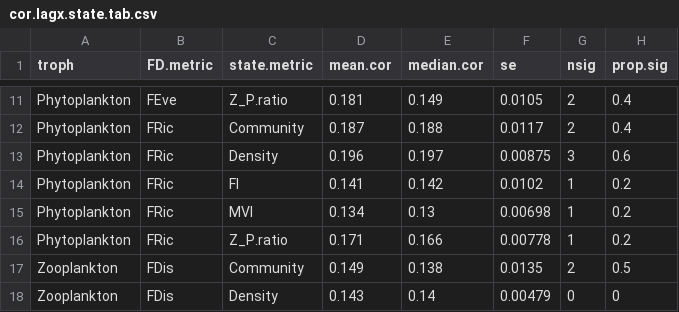
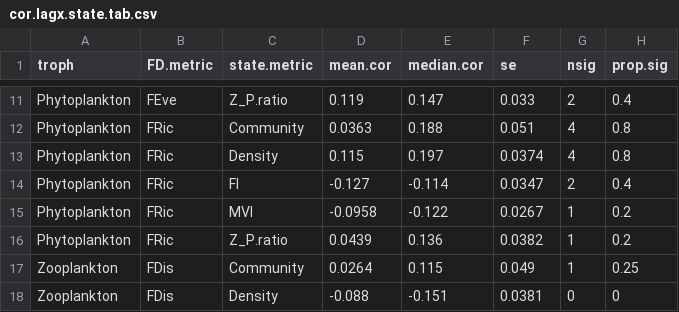
Before and after one commit to duncanobrien/plankton-FD, a CSV file: Results/ccf_tables/cor.lagx.state.tab.csv, drawn as a sheet; only a part is shown, gaps mark what is left out; the diff covers the shown part only.

```diff
--- a/Results/ccf_tables/cor.lagx.state.tab.csv
+++ b/Results/ccf_tables/cor.lagx.state.tab.csv
@@ -11,8 +11,8 @@
-"Phytoplankton","FEve","Z_P.ratio",0.181,0.149,0.0105,2,0.4
-"Phytoplankton","FRic","Community",0.187,0.188,0.0117,2,0.4
-"Phytoplankton","FRic","Density",0.196,0.197,0.00875,3,0.6
-"Phytoplankton","FRic","FI",0.141,0.142,0.0102,1,0.2
-"Phytoplankton","FRic","MVI",0.134,0.13,0.00698,1,0.2
-"Phytoplankton","FRic","Z_P.ratio",0.171,0.166,0.00778,1,0.2
-"Zooplankton","FDis","Community",0.149,0.138,0.0135,2,0.5
-"Zooplankton","FDis","Density",0.143,0.14,0.00479,0,0
+"Phytoplankton","FEve","Z_P.ratio",0.119,0.147,0.033,2,0.4
+"Phytoplankton","FRic","Community",0.0363,0.188,0.051,4,0.8
+"Phytoplankton","FRic","Density",0.115,0.197,0.0374,4,0.8
+"Phytoplankton","FRic","FI",-0.127,-0.114,0.0347,2,0.4
+"Phytoplankton","FRic","MVI",-0.0958,-0.122,0.0267,1,0.2
+"Phytoplankton","FRic","Z_P.ratio",0.0439,0.136,0.0382,1,0.2
+"Zooplankton","FDis","Community",0.0264,0.115,0.049,1,0.25
+"Zooplankton","FDis","Density",-0.088,-0.151,0.0381,0,0
```
Also changed, not shown: 2 added rows, 2 removed rows and 69 edited cells elsewhere in this file, Results/ccf_tables/cor.lagx.FD.tab.csv, 2 other files.
